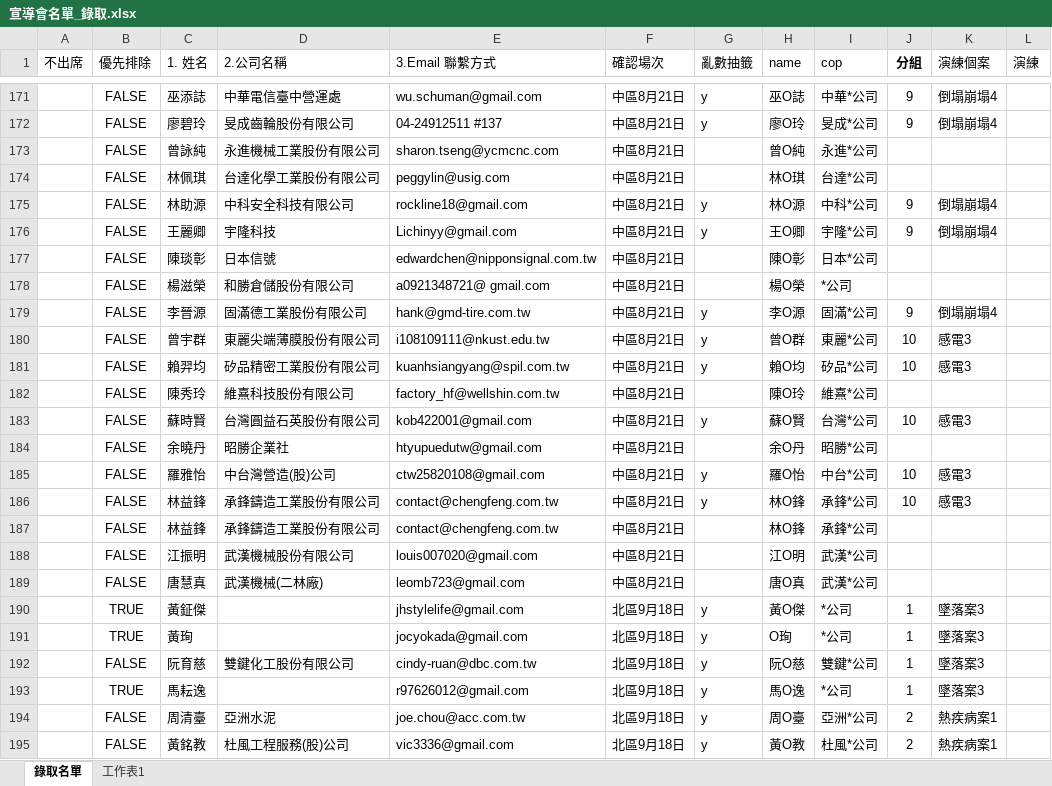
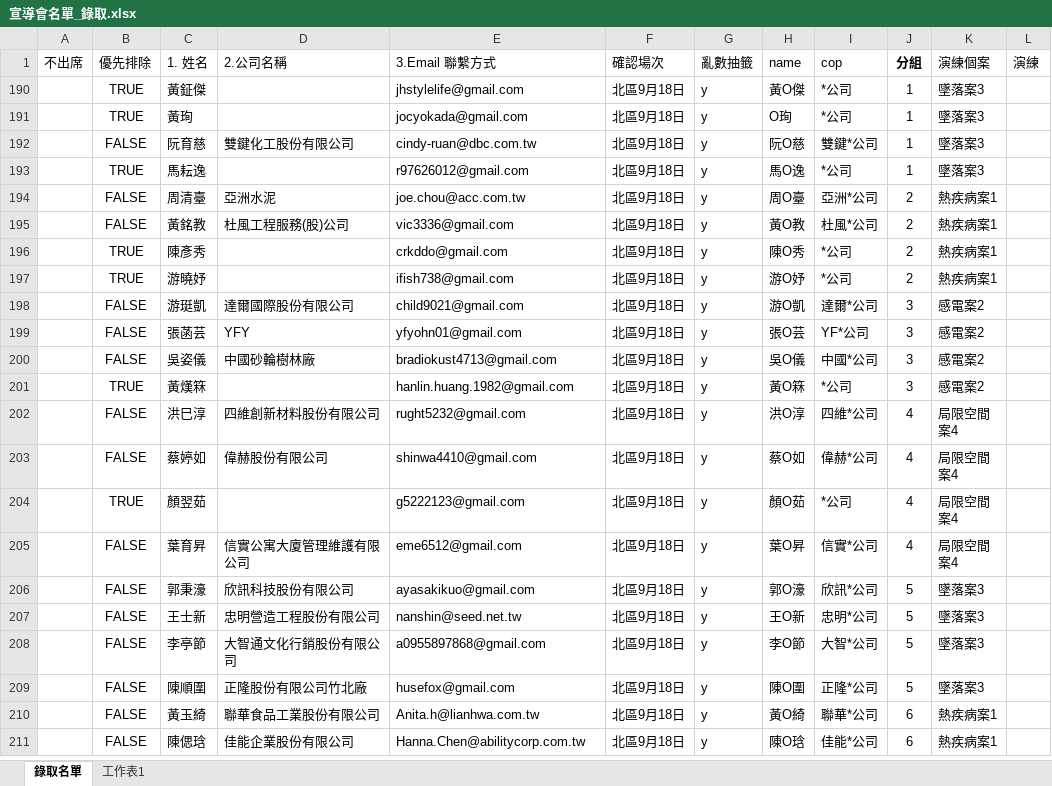
Before and after one commit to Peter7336959/test2, an Excel workbook: 報名資訊/宣導會名單_錄取.xlsx, sheet 錄取名單, drawn as a sheet; only a part is shown, gaps mark what is left out; the shorter side is filled out with more unchanged rows; values as stored, in another font and other column widths than the file's, no borders; the diff covers the shown part only; the diff names each change by its address in the sheet, - before the commit and + after, or states it on an @@ line.

```diff
--- a/報名資訊/宣導會名單_錄取.xlsx (sheet 錄取名單)
+++ b/報名資訊/宣導會名單_錄取.xlsx (sheet 錄取名單)
@@ row 171 hidden:  | FALSE | 巫添誌 | 中華電信臺中營運處 | wu.schuman@gmail.com | 中區8月21日 | y | 巫O誌 | 中華*公司 | 9 | 倒塌崩塌4 @@
@@ row 172 hidden:  | FALSE | 廖碧玲 | 旻成齒輪股份有限公司 | 04-24912511 #137 | 中區8月21日 | y | 廖O玲 | 旻成*公司 | 9 | 倒塌崩塌4 @@
@@ row 173 hidden:  | FALSE | 曾詠純 | 永進機械工業股份有限公司 | sharon.tseng@ycmcnc.com | 中區8月21日 |  | 曾O純 | 永進*公司 @@
@@ row 174 hidden:  | FALSE | 林佩琪 | 台達化學工業股份有限公司 | peggylin@usig.com | 中區8月21日 |  | 林O琪 | 台達*公司 @@
@@ row 175 hidden:  | FALSE | 林助源 | 中科安全科技有限公司 | rockline18@gmail.com | 中區8月21日 | y | 林O源 | 中科*公司 | 9 | 倒塌崩塌4 @@
@@ row 176 hidden:  | FALSE | 王麗卿 | 宇隆科技 | Lichinyy@gmail.com | 中區8月21日 | y | 王O卿 | 宇隆*公司 | 9 | 倒塌崩塌4 @@
@@ row 177 hidden:  | FALSE | 陳琰彰 | 日本信號 | edwardchen@nipponsignal.com.tw | 中區8月21日 |  | 陳O彰 | 日本*公司 @@
@@ row 178 hidden:  | FALSE | 楊滋榮 | 和勝倉儲股份有限公司 | a0921348721@ gmail.com | 中區8月21日 |  | 楊O榮 | *公司 @@
@@ row 179 hidden:  | FALSE | 李晉源 | 固滿德工業股份有限公司 | hank@gmd-tire.com.tw | 中區8月21日 | y | 李O源 | 固滿*公司 | 9 | 倒塌崩塌4 @@
@@ row 180 hidden:  | FALSE | 曾宇群 | 東麗尖端薄膜股份有限公司 | i108109111@nkust.edu.tw | 中區8月21日 | y | 曾O群 | 東麗*公司 | 10 | 感電3 @@
@@ row 181 hidden:  | FALSE | 賴羿均 | 矽品精密工業股份有限公司 | kuanhsiangyang@spil.com.tw | 中區8月21日 | y | 賴O均 | 矽品*公司 | 10 | 感電3 @@
@@ row 182 hidden:  | FALSE | 陳秀玲 | 維熹科技股份有限公司 | factory_hf@wellshin.com.tw | 中區8月21日 |  | 陳O玲 | 維熹*公司 @@
@@ row 183 hidden:  | FALSE | 蘇時賢 | 台灣圓益石英股份有限公司 | kob422001@gmail.com | 中區8月21日 | y | 蘇O賢 | 台灣*公司 | 10 | 感電3 @@
@@ row 184 hidden:  | FALSE | 余曉丹 | 昭勝企業社 | htyupuedutw@gmail.com | 中區8月21日 |  | 余O丹 | 昭勝*公司 @@
@@ row 185 hidden:  | FALSE | 羅雅怡 | 中台灣營造(股)公司 | ctw25820108@gmail.com | 中區8月21日 | y | 羅O怡 | 中台*公司 | 10 | 感電3 @@
@@ row 186 hidden:  | FALSE | 林益鋒 | 承鋒鑄造工業股份有限公司 | contact@chengfeng.com.tw | 中區8月21日 | y | 林O鋒 | 承鋒*公司 | 10 | 感電3 @@
@@ row 187 hidden:  | FALSE | 林益鋒 | 承鋒鑄造工業股份有限公司 | contact@chengfeng.com.tw | 中區8月21日 |  | 林O鋒 | 承鋒*公司 @@
@@ row 188 hidden:  | FALSE | 江振明 | 武漢機械股份有限公司 | louis007020@gmail.com | 中區8月21日 |  | 江O明 | 武漢*公司 @@
@@ row 189 hidden:  | FALSE | 唐慧真 | 武漢機械(二林廠) | leomb723@gmail.com | 中區8月21日 |  | 唐O真 | 武漢*公司 @@
```
Also changed, not shown: 169 hidden or unhidden rows and 4 edited cells elsewhere in this sheet, 19 other files.
